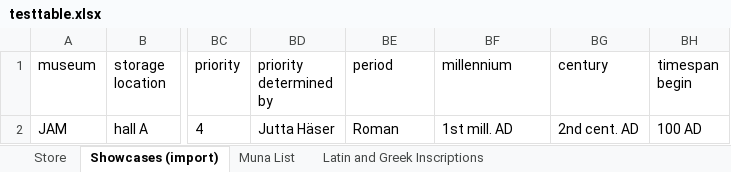
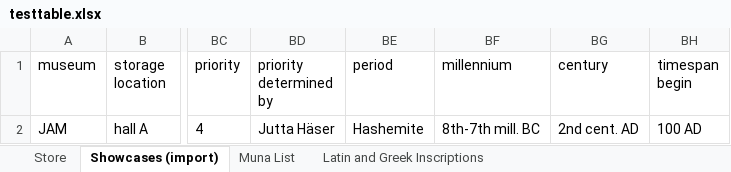
Before and after one commit to bernb/dojam, an Excel workbook: testtable.xlsx, sheet Showcases (import), drawn as a sheet; only a part is shown, gaps mark what is left out; values as stored, in another font and other column widths than the file's, no borders; the diff names each change by its address in the sheet, - before the commit and + after, or states it on an @@ line.

Commit message:
Import dating millennium data correctly

```diff
--- a/testtable.xlsx (sheet Showcases (import))
+++ b/testtable.xlsx (sheet Showcases (import))
-BE2 (period): Roman
+BE2 (period): Hashemite
-BF2 (millennium): 1st mill. AD
+BF2 (millennium): 8th-7th mill. BC
```
Also changed, not shown: 3 other files.
